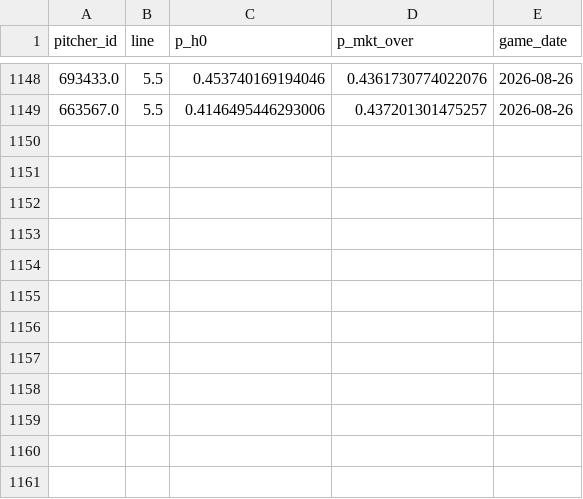
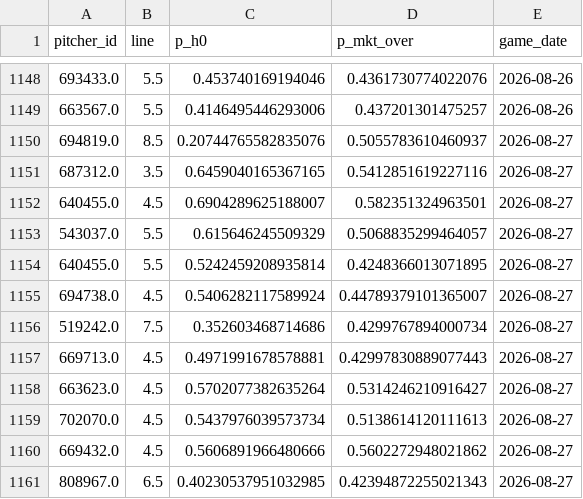
Before and after one commit to Msuresh32/pitcherKModel, a CSV file: data/daily/v2_predictions_log.csv, drawn as a sheet; only a part is shown, gaps mark what is left out; the diff covers the shown part only; the diff names each change by its address in the sheet, - before the commit and + after, or states it on an @@ line.

Commit message:
daily plays 2026-08-27 [auto]

```diff
--- a/data/daily/v2_predictions_log.csv
+++ b/data/daily/v2_predictions_log.csv
+row 1150: 694819.0 | 8.5 | 0.20744765582835076 | 0.5055783610460937 | 2026-08-27
+row 1151: 687312.0 | 3.5 | 0.6459040165367165 | 0.5412851619227116 | 2026-08-27
+row 1152: 640455.0 | 4.5 | 0.6904289625188007 | 0.582351324963501 | 2026-08-27
+row 1153: 543037.0 | 5.5 | 0.615646245509329 | 0.5068835299464057 | 2026-08-27
+row 1154: 640455.0 | 5.5 | 0.5242459208935814 | 0.4248366013071895 | 2026-08-27
+row 1155: 694738.0 | 4.5 | 0.5406282117589924 | 0.44789379101365007 | 2026-08-27
+row 1156: 519242.0 | 7.5 | 0.352603468714686 | 0.4299767894000734 | 2026-08-27
+row 1157: 669713.0 | 4.5 | 0.4971991678578881 | 0.42997830889077443 | 2026-08-27
+row 1158: 663623.0 | 4.5 | 0.5702077382635264 | 0.5314246210916427 | 2026-08-27
+row 1159: 702070.0 | 4.5 | 0.5437976039573734 | 0.5138614120111613 | 2026-08-27
+row 1160: 669432.0 | 4.5 | 0.5606891966480666 | 0.5602272948021862 | 2026-08-27
+row 1161: 808967.0 | 6.5 | 0.40230537951032985 | 0.42394872255021343 | 2026-08-27
```
Also changed, not shown: 11 edited cells elsewhere in this file, 13 other files.
